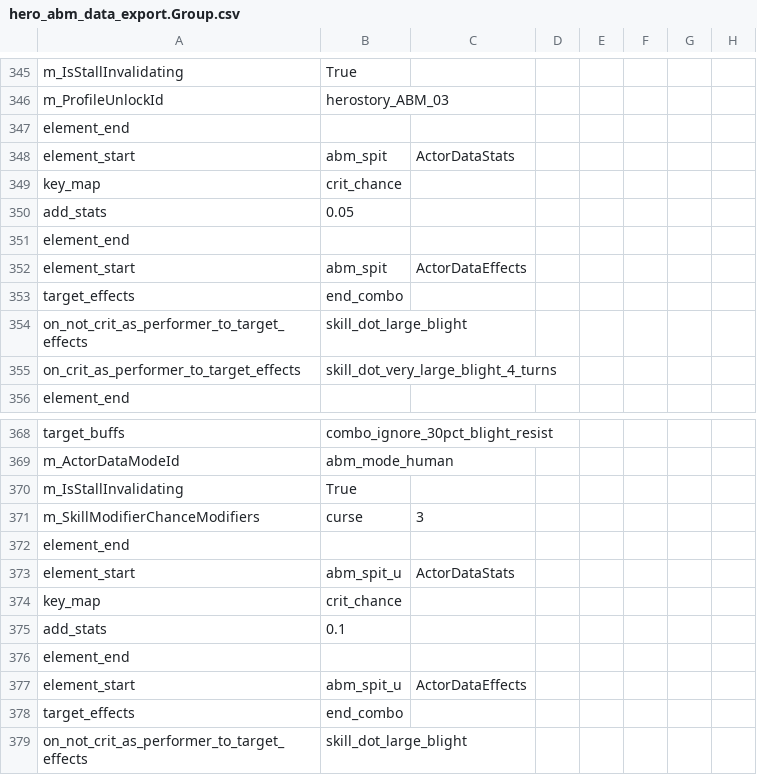
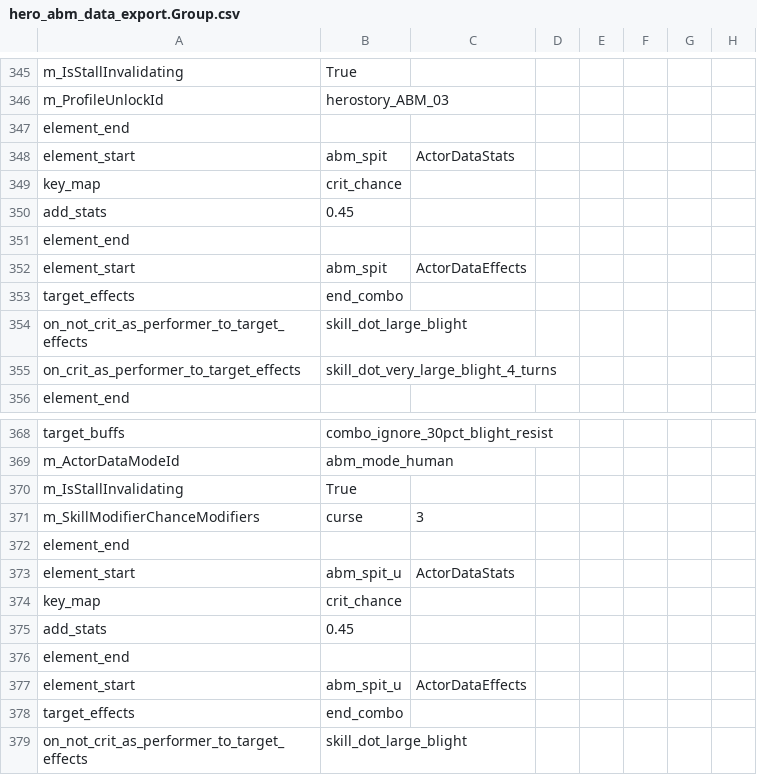
Before and after one commit to tienlamict/DD2, a CSV file: dlc_catacombs/hero_abm_data_export.Group.csv, drawn as a sheet; only a part is shown, gaps mark what is left out.

```diff
--- a/dlc_catacombs/hero_abm_data_export.Group.csv
+++ b/dlc_catacombs/hero_abm_data_export.Group.csv
@@ -349,3 +349,3 @@ element_start,abm_spit,ActorDataStats
 key_map,crit_chance,
-add_stats,0.05,
+add_stats,0.45,
 element_end
@@ -374,3 +374,3 @@ element_start,abm_spit_u,ActorDataStats
 key_map,crit_chance,
-add_stats,0.1,
+add_stats,0.45,
 element_end
```
Also changed, not shown: dlc_dul_cru/hero_cru_data_export.Group.csv.
